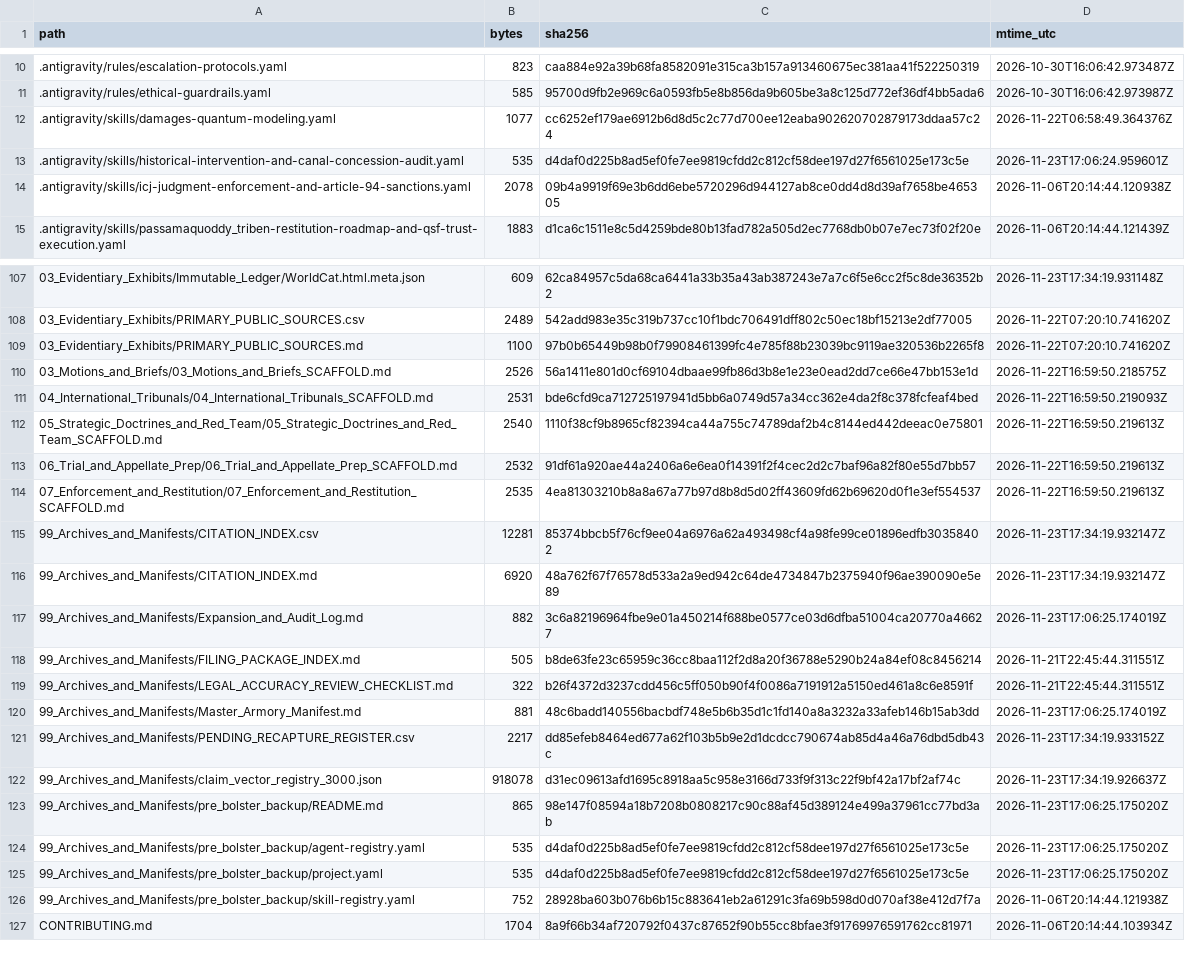
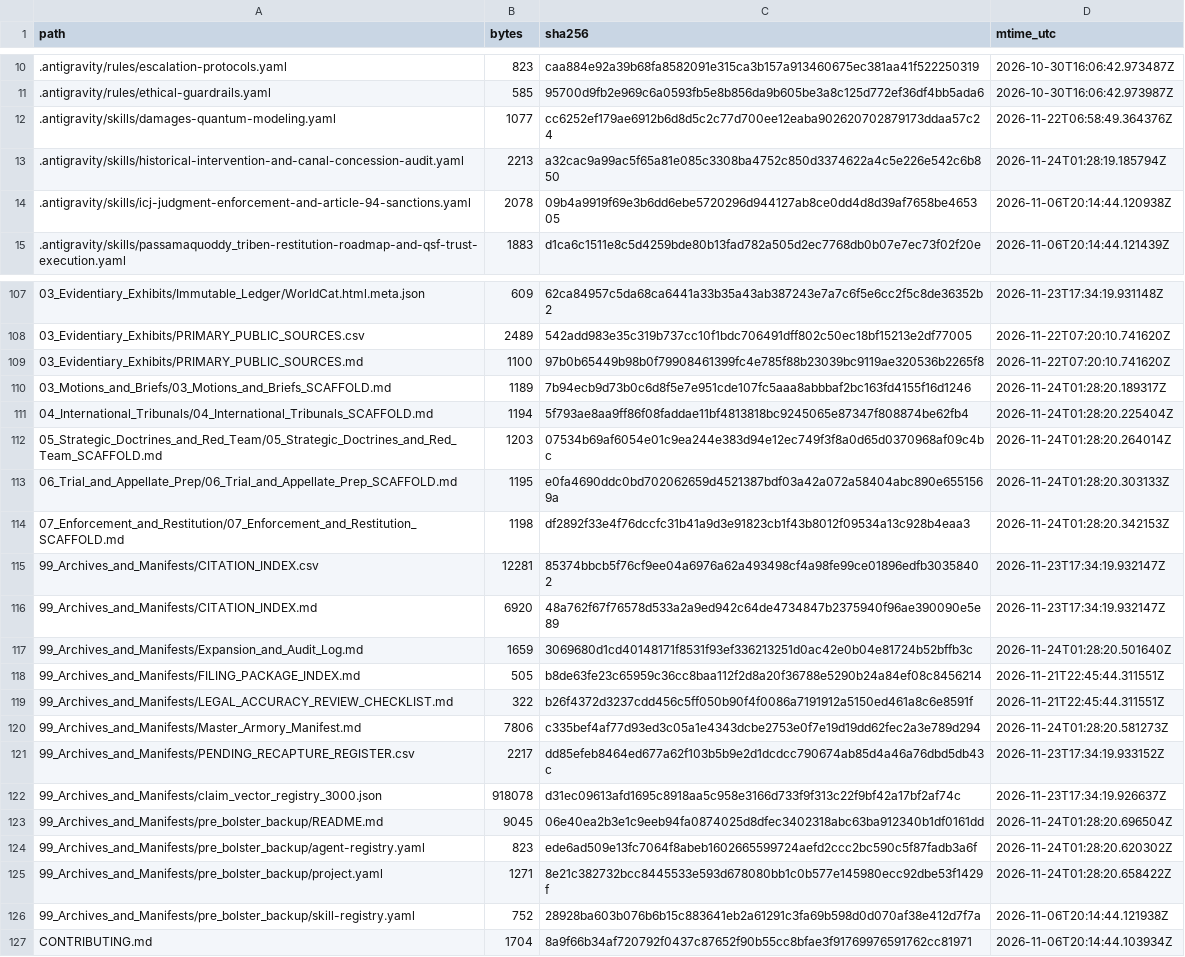
Before and after one commit to GlobalRestitutionAlliance/turtle-island-us-me-passamaquoddy-tribe-master-litigation, a CSV file: 99_Archives_and_Manifests/MANIFEST_SHA256.csv, drawn as a sheet; only a part is shown, gaps mark what is left out; the diff covers the shown part only.

```diff
--- a/99_Archives_and_Manifests/MANIFEST_SHA256.csv
+++ b/99_Archives_and_Manifests/MANIFEST_SHA256.csv
@@ -12,3 +12,3 @@ path,bytes,sha256,mtime_utc
 .antigravity/skills/damages-quantum-modeling.yaml,1077,cc6252ef179ae6912b6d8d5c2c77d700ee12eaba902620702879173ddaa57c24,2026-11-22T06:58:49.364376Z
-.antigravity/skills/historical-intervention-and-canal-concession-audit.yaml,535,d4daf0d225b8ad5ef0fe7ee9819cfdd2c812cf58dee197d27f6561025e173c5e,2026-11-23T17:06:24.959601Z
+.antigravity/skills/historical-intervention-and-canal-concession-audit.yaml,2213,a32cac9a99ac5f65a81e085c3308ba4752c850d3374622a4c5e226e542c6b850,2026-11-24T01:28:19.185794Z
 .antigravity/skills/icj-judgment-enforcement-and-article-94-sanctions.yaml,2078,09b4a9919f69e3b6dd6ebe5720296d944127ab8ce0dd4d8d39af7658be465305,2026-11-06T20:14:44.120938Z
@@ -109,18 +109,18 @@ path,bytes,sha256,mtime_utc
 03_Evidentiary_Exhibits/PRIMARY_PUBLIC_SOURCES.md,1100,97b0b65449b98b0f79908461399fc4e785f88b23039bc9119ae320536b2265f8,2026-11-22T07:20:10.741620Z
-03_Motions_and_Briefs/03_Motions_and_Briefs_SCAFFOLD.md,2526,56a1411e801d0cf69104dbaae99fb86d3b8e1e23e0ead2dd7ce66e47bb153e1d,2026-11-22T16:59:50.218575Z
-04_International_Tribunals/04_International_Tribunals_SCAFFOLD.md,2531,bde6cfd9ca712725197941d5bb6a0749d57a34cc362e4da2f8c378fcfeaf4bed,2026-11-22T16:59:50.219093Z
-05_Strategic_Doctrines_and_Red_Team/05_Strategic_Doctrines_and_Red_Team_SCAFFOLD.md,2540,1110f38cf9b8965cf82394ca44a755c74789daf2b4c8144ed442deeac0e75801,2026-11-22T16:59:50.219613Z
-06_Trial_and_Appellate_Prep/06_Trial_and_Appellate_Prep_SCAFFOLD.md,2532,91df61a920ae44a2406a6e6ea0f14391f2f4cec2d2c7baf96a82f80e55d7bb57,2026-11-22T16:59:50.219613Z
-07_Enforcement_and_Restitution/07_Enforcement_and_Restitution_SCAFFOLD.md,2535,4ea81303210b8a8a67a77b97d8b8d5d02ff43609fd62b69620d0f1e3ef554537,2026-11-22T16:59:50.219613Z
+03_Motions_and_Briefs/03_Motions_and_Briefs_SCAFFOLD.md,1189,7b94ecb9d73b0c6d8f5e7e951cde107fc5aaa8abbbaf2bc163fd4155f16d1246,2026-11-24T01:28:20.189317Z
+04_International_Tribunals/04_International_Tribunals_SCAFFOLD.md,1194,5f793ae8aa9ff86f08faddae11bf4813818bc9245065e87347f808874be62fb4,2026-11-24T01:28:20.225404Z
+05_Strategic_Doctrines_and_Red_Team/05_Strategic_Doctrines_and_Red_Team_SCAFFOLD.md,1203,07534b69af6054e01c9ea244e383d94e12ec749f3f8a0d65d0370968af09c4bc,2026-11-24T01:28:20.264014Z
+06_Trial_and_Appellate_Prep/06_Trial_and_Appellate_Prep_SCAFFOLD.md,1195,e0fa4690ddc0bd702062659d4521387bdf03a42a072a58404abc890e6551569a,2026-11-24T01:28:20.303133Z
+07_Enforcement_and_Restitution/07_Enforcement_and_Restitution_SCAFFOLD.md,1198,df2892f33e4f76dccfc31b41a9d3e91823cb1f43b8012f09534a13c928b4eaa3,2026-11-24T01:28:20.342153Z
 99_Archives_and_Manifests/CITATION_INDEX.csv,12281,85374bbcb5f76cf9ee04a6976a62a493498cf4a98fe99ce01896edfb30358402,2026-11-23T17:34:19.932147Z
 99_Archives_and_Manifests/CITATION_INDEX.md,6920,48a762f67f76578d533a2a9ed942c64de4734847b2375940f96ae390090e5e89,2026-11-23T17:34:19.932147Z
-99_Archives_and_Manifests/Expansion_and_Audit_Log.md,882,3c6a82196964fbe9e01a450214f688be0577ce03d6dfba51004ca20770a46627,2026-11-23T17:06:25.174019Z
+99_Archives_and_Manifests/Expansion_and_Audit_Log.md,1659,3069680d1cd40148171f8531f93ef336213251d0ac42e0b04e81724b52bffb3c,2026-11-24T01:28:20.501640Z
 99_Archives_and_Manifests/FILING_PACKAGE_INDEX.md,505,b8de63fe23c65959c36cc8baa112f2d8a20f36788e5290b24a84ef08c8456214,2026-11-21T22:45:44.311551Z
 99_Archives_and_Manifests/LEGAL_ACCURACY_REVIEW_CHECKLIST.md,322,b26f4372d3237cdd456c5ff050b90f4f0086a7191912a5150ed461a8c6e8591f,2026-11-21T22:45:44.311551Z
-99_Archives_and_Manifests/Master_Armory_Manifest.md,881,48c6badd140556bacbdf748e5b6b35d1c1fd140a8a3232a33afeb146b15ab3dd,2026-11-23T17:06:25.174019Z
+99_Archives_and_Manifests/Master_Armory_Manifest.md,7806,c335bef4af77d93ed3c05a1e4343dcbe2753e0f7e19d19dd62fec2a3e789d294,2026-11-24T01:28:20.581273Z
 99_Archives_and_Manifests/PENDING_RECAPTURE_REGISTER.csv,2217,dd85efeb8464ed677a62f103b5b9e2d1dcdcc790674ab85d4a46a76dbd5db43c,2026-11-23T17:34:19.933152Z
 99_Archives_and_Manifests/claim_vector_registry_3000.json,918078,d31ec09613afd1695c8918aa5c958e3166d733f9f313c22f9bf42a17bf2af74c,2026-11-23T17:34:19.926637Z
-99_Archives_and_Manifests/pre_bolster_backup/README.md,865,98e147f08594a18b7208b0808217c90c88af45d389124e499a37961cc77bd3ab,2026-11-23T17:06:25.175020Z
-99_Archives_and_Manifests/pre_bolster_backup/agent-registry.yaml,535,d4daf0d225b8ad5ef0fe7ee9819cfdd2c812cf58dee197d27f6561025e173c5e,2026-11-23T17:06:25.175020Z
-99_Archives_and_Manifests/pre_bolster_backup/project.yaml,535,d4daf0d225b8ad5ef0fe7ee9819cfdd2c812cf58dee197d27f6561025e173c5e,2026-11-23T17:06:25.175020Z
+99_Archives_and_Manifests/pre_bolster_backup/README.md,9045,06e40ea2b3e1c9eeb94fa0874025d8dfec3402318abc63ba912340b1df0161dd,2026-11-24T01:28:20.696504Z
+99_Archives_and_Manifests/pre_bolster_backup/agent-registry.yaml,823,ede6ad509e13fc7064f8abeb1602665599724aefd2ccc2bc590c5f87fadb3a6f,2026-11-24T01:28:20.620302Z
+99_Archives_and_Manifests/pre_bolster_backup/project.yaml,1271,8e21c382732bcc8445533e593d678080bb1c0b577e145980ecc92dbe53f1429f,2026-11-24T01:28:20.658422Z
 99_Archives_and_Manifests/pre_bolster_backup/skill-registry.yaml,752,28928ba603b076b6b15c883641eb2a61291c3fa69b598d0d070af38e412d7f7a,2026-11-06T20:14:44.121938Z
```
Also changed, not shown: 77 edited cells elsewhere in this file, 37 other files.
